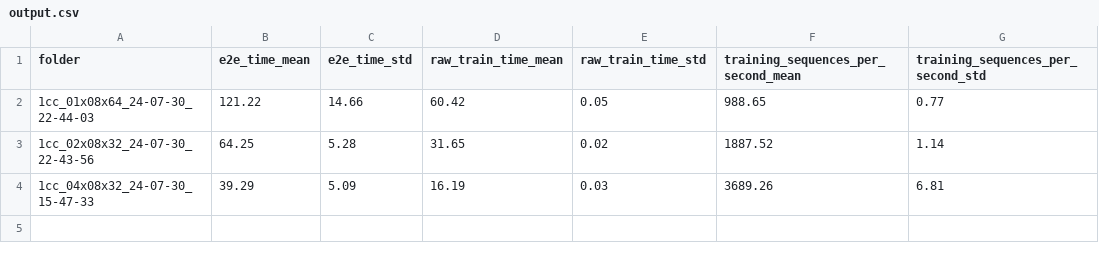
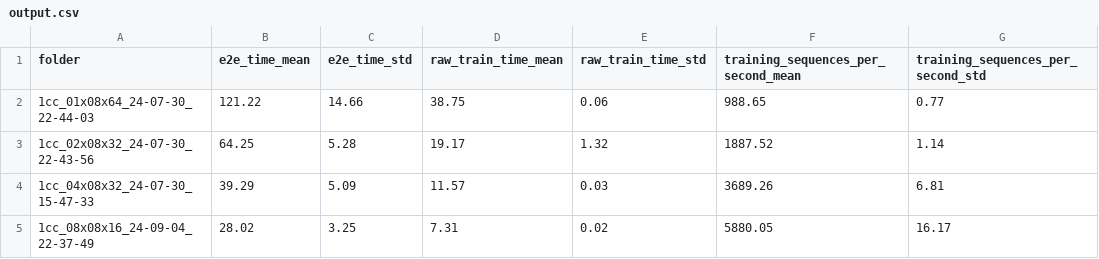
Before and after one commit to LambdaLabsML/training_results_v4.0, a CSV file: Lambda/benchmarks/stable_diffusion/implementations/nemo/results/output.csv, drawn as a sheet.

Commit message:
Optimize stable diffusion

```diff
--- a/Lambda/benchmarks/stable_diffusion/implementations/nemo/results/output.csv
+++ b/Lambda/benchmarks/stable_diffusion/implementations/nemo/results/output.csv
@@ -1,4 +1,5 @@
 folder,e2e_time_mean,e2e_time_std,raw_train_time_mean,raw_train_time_std,training_sequences_per_second_mean,training_sequences_per_second_std
-1cc_01x08x64_24-07-30_22-44-03,121.22,14.66,60.42,0.05,988.65,0.77
-1cc_02x08x32_24-07-30_22-43-56,64.25,5.28,31.65,0.02,1887.52,1.14
-1cc_04x08x32_24-07-30_15-47-33,39.29,5.09,16.19,0.03,3689.26,6.81
+1cc_01x08x64_24-07-30_22-44-03,121.22,14.66,38.75,0.06,988.65,0.77
+1cc_02x08x32_24-07-30_22-43-56,64.25,5.28,19.17,1.32,1887.52,1.14
+1cc_04x08x32_24-07-30_15-47-33,39.29,5.09,11.57,0.03,3689.26,6.81
+1cc_08x08x16_24-09-04_22-37-49,28.02,3.25,7.31,0.02,5880.05,16.17
```
Also changed, not shown: 13 other files.
